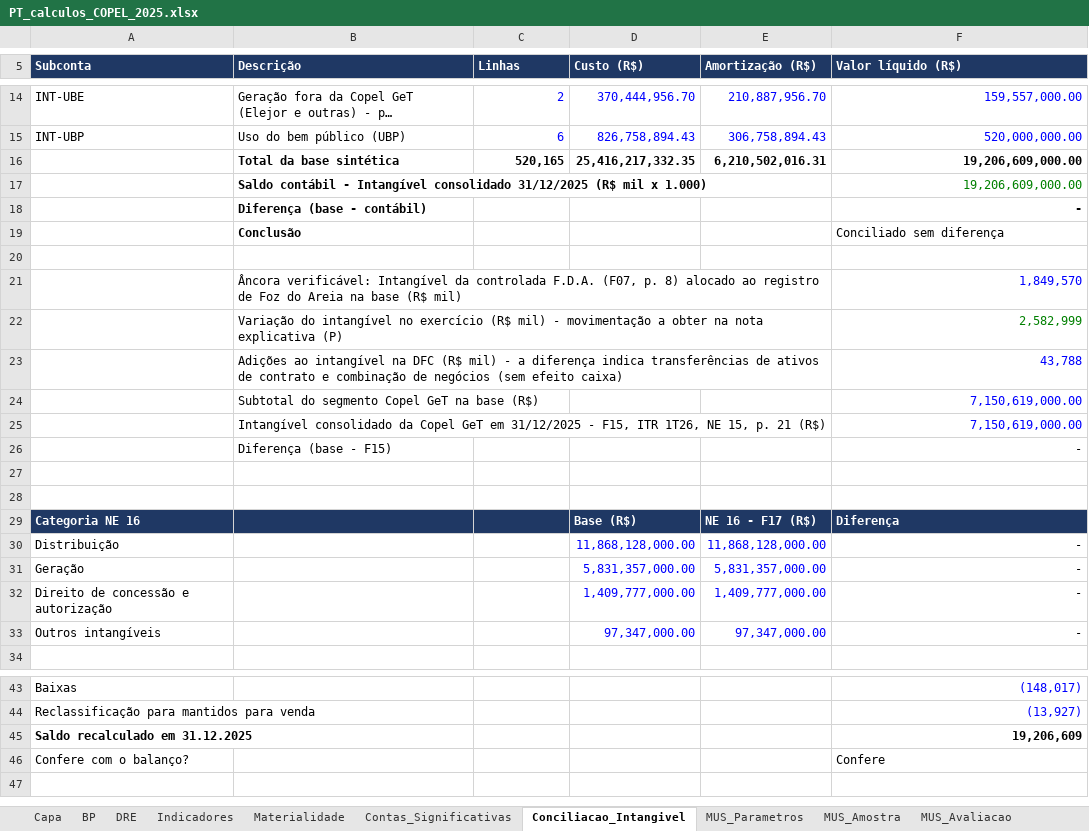
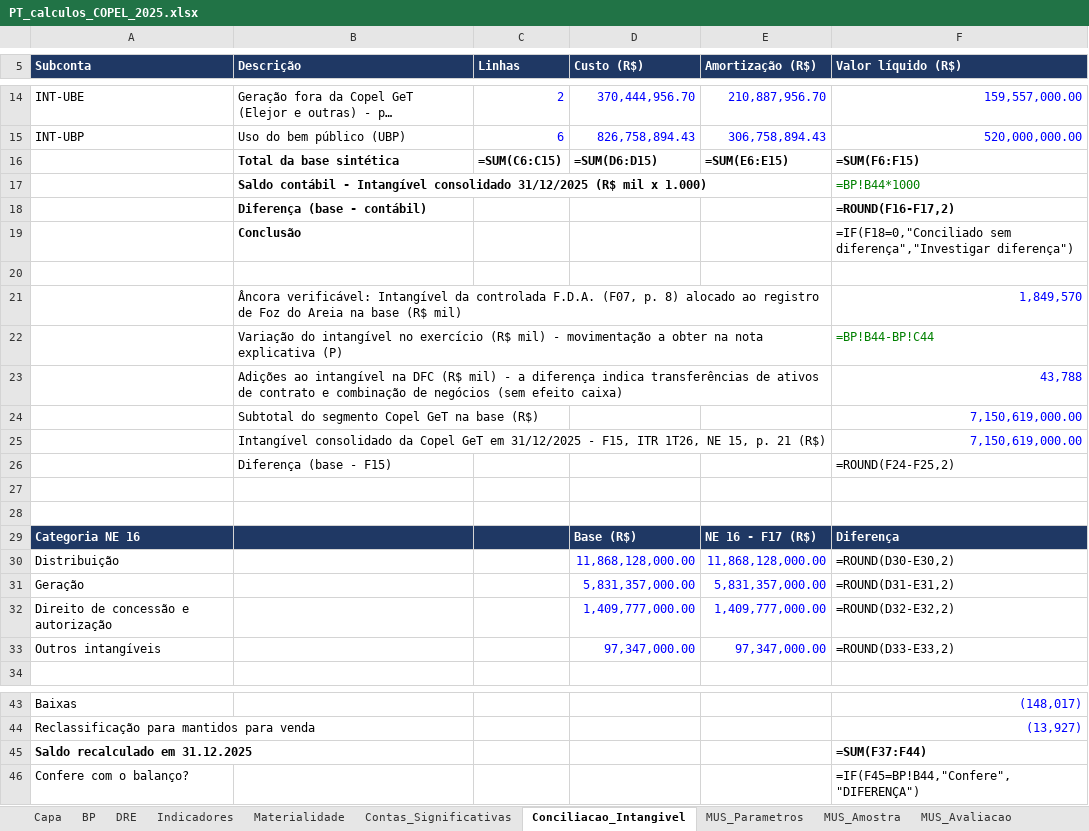
Before and after one commit to daiannesilvaadm-bot/copel-auditoria-2025-232025417, an Excel workbook: 02_PLANILHAS/PT_calculos_COPEL_2025.xlsx, sheet Conciliacao_Intangivel, drawn as a sheet; only a part is shown, gaps mark what is left out; long unchanged cells end in …; values as stored, in another font and other column widths than the file's, no borders; formulas without a stored value are shown as written; removed rows and columns are numbered as before the commit, all else as after; the diff names each change by its address in the sheet, - before the commit and + after, or states it on an @@ line.

```diff
--- a/02_PLANILHAS/PT_calculos_COPEL_2025.xlsx (sheet Conciliacao_Intangivel)
+++ b/02_PLANILHAS/PT_calculos_COPEL_2025.xlsx (sheet Conciliacao_Intangivel)
-row 16:  | Total da base sintética | 520,165 | 25,416,217,332.35 | 6,210,502,016.31 | 19,206,609,000.00
+row 16:  | Total da base sintética | =SUM(C6:C15) | =SUM(D6:D15) | =SUM(E6:E15) | =SUM(F6:F15)
-F17 (Valor líquido (R$)): 19,206,609,000.00
+F17 (Valor líquido (R$)): =BP!B44*1000
-F18 (Valor líquido (R$)): -
+F18 (Valor líquido (R$)): =ROUND(F16-F17,2)
-F19 (Valor líquido (R$)): Conciliado sem diferença
+F19 (Valor líquido (R$)): =IF(F18=0,"Conciliado sem diferença","Investigar diferença")
-F22 (Valor líquido (R$)): 2,582,999
+F22 (Valor líquido (R$)): =BP!B44-BP!C44
-F26 (Valor líquido (R$)): -
+F26 (Valor líquido (R$)): =ROUND(F24-F25,2)
-F30 (Valor líquido (R$)): -
+F30 (Valor líquido (R$)): =ROUND(D30-E30,2)
-F31 (Valor líquido (R$)): -
+F31 (Valor líquido (R$)): =ROUND(D31-E31,2)
-F32 (Valor líquido (R$)): -
+F32 (Valor líquido (R$)): =ROUND(D32-E32,2)
-F33 (Valor líquido (R$)): -
+F33 (Valor líquido (R$)): =ROUND(D33-E33,2)
-F45 (Valor líquido (R$)): 19,206,609
+F45 (Valor líquido (R$)): =SUM(F37:F44)
-F46 (Valor líquido (R$)): Confere
+F46 (Valor líquido (R$)): =IF(F45=BP!B44,"Confere","DIFERENÇA")
```
Also changed, not shown: sheet MUS_Amostra, sheet Contas_Significativas, sheet BP, sheet DRE, sheet MUS_Avaliacao, sheet Distorcoes, 11 more sheets, 10 other files.
